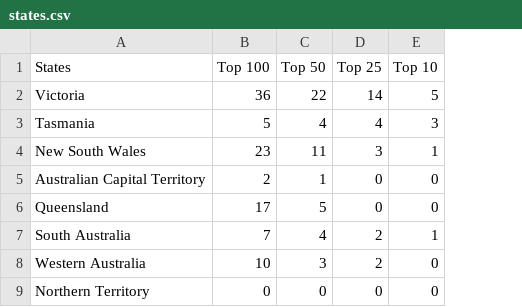
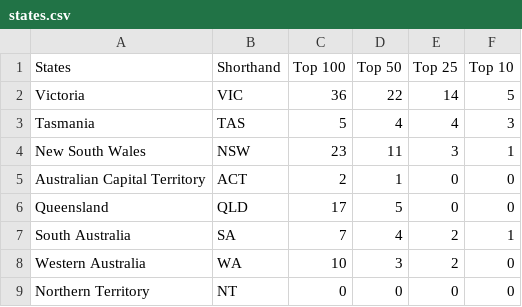
Before and after one commit to BCohen7/assignment, a CSV file: assignment-two/data/states.csv, drawn as a sheet; the diff names each change by its address in the sheet, - before the commit and + after, or states it on an @@ line.

Commit message:
Added shorthand for labels

```diff
--- a/assignment-two/data/states.csv
+++ b/assignment-two/data/states.csv
+column B (Shorthand), rows 2-9: VIC | TAS | NSW | ACT | QLD | SA | WA | NT
```
